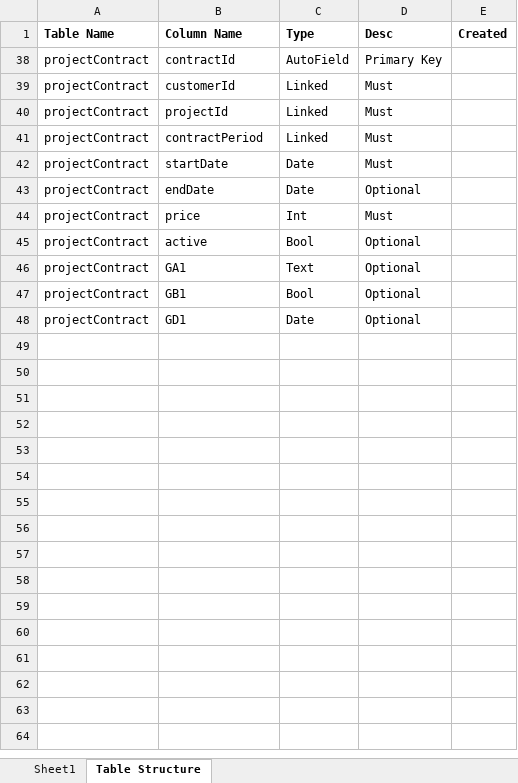
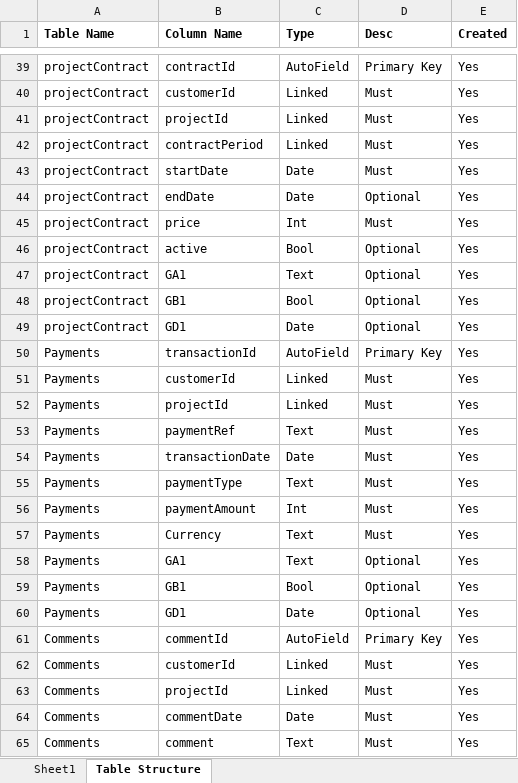
Before and after one commit to bidlby/Omar_Personal_CRM, an Excel workbook: Omar_CRM_Table_Structure.xlsx, sheet Table Structure, drawn as a sheet; only a part is shown, gaps mark what is left out; values as stored, in another font and other column widths than the file's, no borders; addresses are those after the commit; the diff covers the shown part only; the diff names each change by its address in the sheet, - before the commit and + after, or states it on an @@ line.

```diff
--- a/Omar_CRM_Table_Structure.xlsx (sheet Table Structure)
+++ b/Omar_CRM_Table_Structure.xlsx (sheet Table Structure)
-E39:E49 (Created): (empty)
+E39:E49 (Created): Yes
+row 50: Payments | transactionId | AutoField | Primary Key | Yes
+row 51: Payments | customerId | Linked | Must | Yes
+row 52: Payments | projectId | Linked | Must | Yes
+row 53: Payments | paymentRef | Text | Must | Yes
+row 54: Payments | transactionDate | Date | Must | Yes
+row 55: Payments | paymentType | Text | Must | Yes
+row 56: Payments | paymentAmount | Int | Must | Yes
+row 57: Payments | Currency | Text | Must | Yes
+row 58: Payments | GA1 | Text | Optional | Yes
+row 59: Payments | GB1 | Bool | Optional | Yes
+row 60: Payments | GD1 | Date | Optional | Yes
+row 61: Comments | commentId | AutoField | Primary Key | Yes
+row 62: Comments | customerId | Linked | Must | Yes
+row 63: Comments | projectId | Linked | Must | Yes
+row 64: Comments | commentDate | Date | Must | Yes
+row 65: Comments | comment | Text | Must | Yes
```
Also changed, not shown: 14 added rows and 33 hidden or unhidden rows elsewhere in this sheet, 16 other files.
